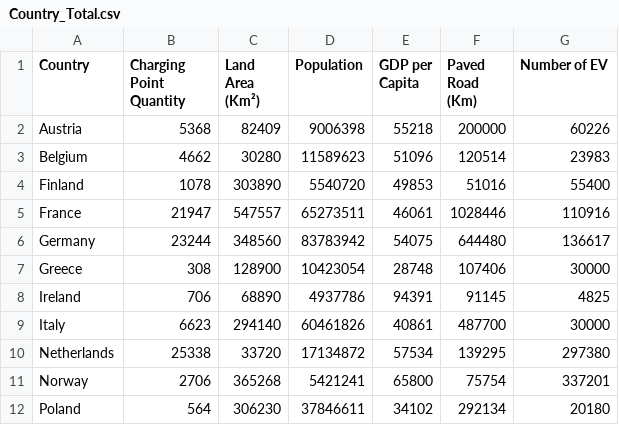
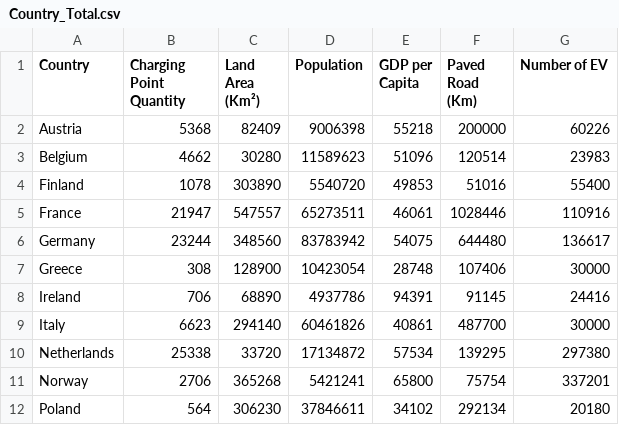
Before and after one commit to shiyanghu024/MajorProject, a CSV file: Country_Total.csv, drawn as a sheet; only a part is shown.

Commit message:
Update Country_Total.csv

```diff
--- a/Country_Total.csv
+++ b/Country_Total.csv
@@ -7,3 +7,3 @@ Germany,23244,348560,83783942,54075,644480,136617
 Greece,308,128900,10423054,28748,107406,30000
-Ireland,706,68890,4937786,94391,91145,4825
+Ireland,706,68890,4937786,94391,91145,24416
 Italy,6623,294140,60461826,40861,487700,30000
```
